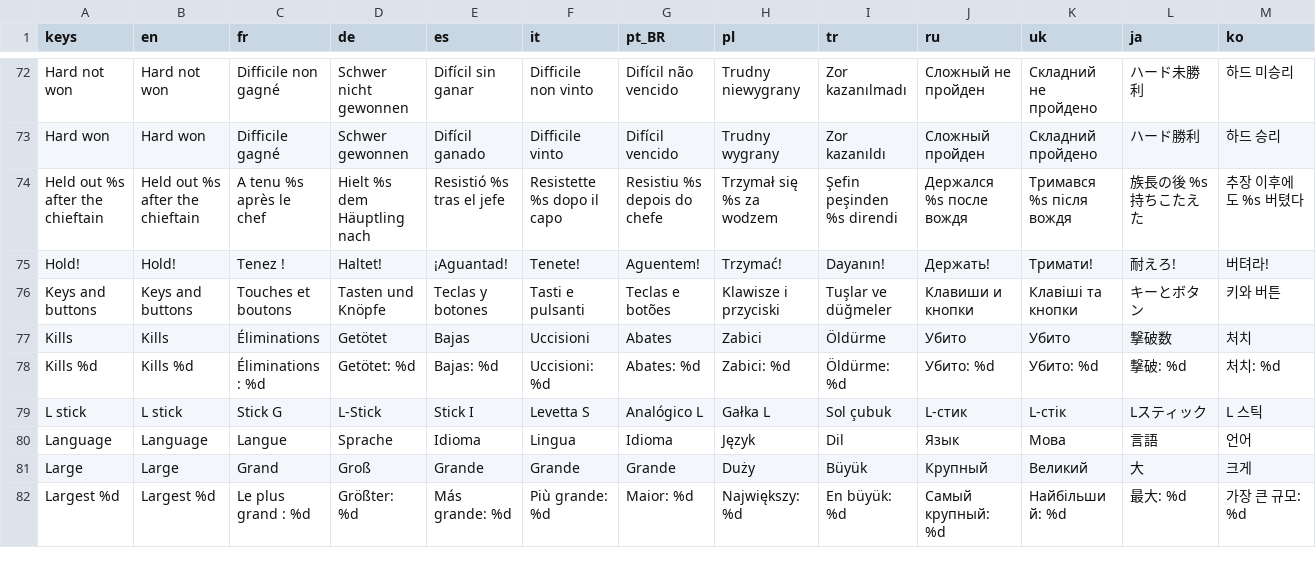
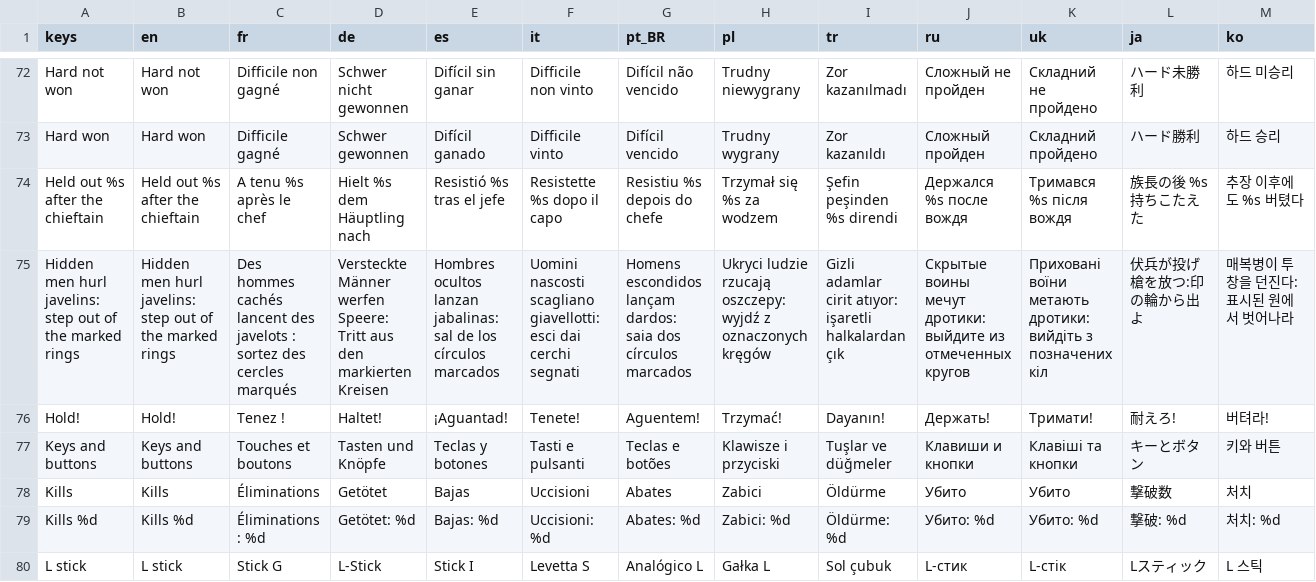
Before and after one commit to Evan260/Legionus-Maximus, a CSV file: game/translations/strings.csv, drawn as a sheet; only a part is shown, gaps mark what is left out; the shorter side is filled out with more unchanged rows; rows hold the shown columns only; the diff covers the shown part only; the diff names each change by its address in the sheet, - before the commit and + after, or states it on an @@ line.

Commit message:
Viriathus's hidden men hurl javelins on marked rings

```diff
--- a/game/translations/strings.csv
+++ b/game/translations/strings.csv
+row 75: Hidden men hurl javelins: step out of the marked rings | Hidden men hurl javelins: step out of the marked rings | Des hommes cachés lancent des javelots : sortez des cercles marqués | Versteckte Männer werfen Speere: Tritt aus den markierten Kreisen | Hombres ocultos lanzan jabalinas: sal de los círculos marcados | Uomini nascosti scagliano giavellotti: esci dai cerchi segnati | Homens escondidos lançam dardos: saia dos círculos marcados | Ukryci ludzie rzucają oszczepy: wyjdź z oznaczonych kręgów | Gizli adamlar cirit atıyor: işaretli halkalardan çık | Скрытые воины мечут дротики: выйдите из отмеченных кругов | Приховані воїни метають дротики: вийдіть з позначених кіл | 伏兵が投げ槍を放つ:印の輪から出よ | 매복병이 투창을 던진다: 표시된 원에서 벗어나라
```
Also changed, not shown: 14 edited cells elsewhere in this file, 23 other files.
